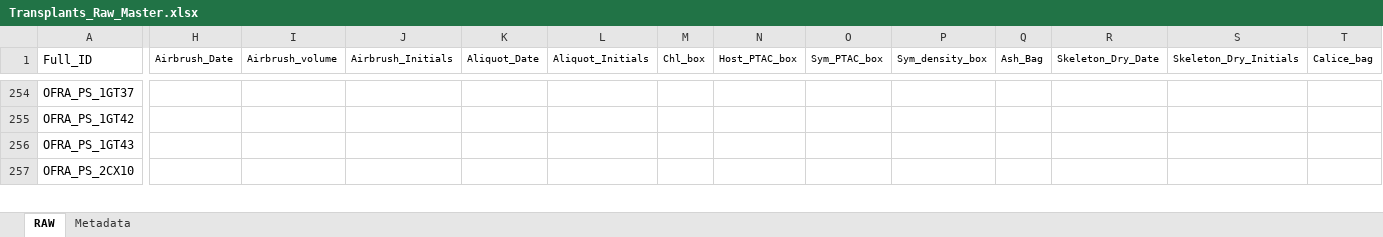
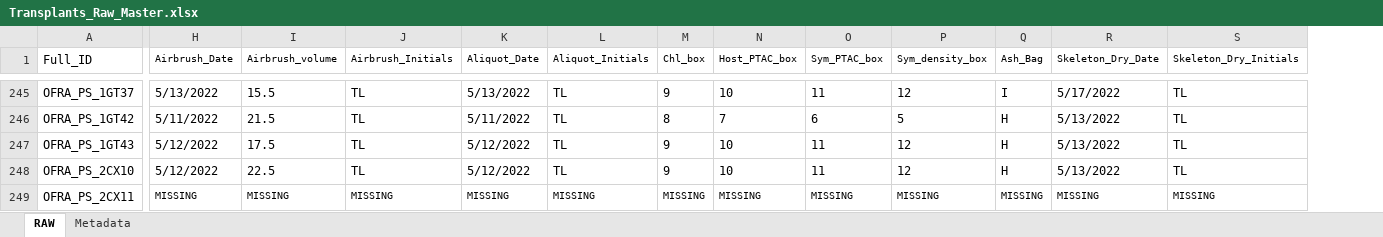
Before and after one commit to taylor-lindsay/TLPR21, an Excel workbook: Transplants_Raw_Master.xlsx, sheet RAW, drawn as a sheet; only a part is shown, gaps mark what is left out; values as stored, in another font and other column widths than the file's, no borders; removed rows and columns are numbered as before the commit, all else as after; the diff covers the shown part only; the diff names each change by its address in the sheet, - before the commit and + after, or states it on an @@ line.

Commit message:
finished OFRA PS

```diff
--- a/Transplants_Raw_Master.xlsx (sheet RAW)
+++ b/Transplants_Raw_Master.xlsx (sheet RAW)
-column T (Calice_bag), empty
-H245 (Airbrush_Date): (empty)
+H245 (Airbrush_Date): 5/13/2022
-I245 (Airbrush_volume): (empty)
+I245 (Airbrush_volume): 15.5
-J245:J248 (Airbrush_Initials): (empty)
+J245:J248 (Airbrush_Initials): TL
-K245 (Aliquot_Date): (empty)
+K245 (Aliquot_Date): 5/13/2022
-L245:L248 (Aliquot_Initials): (empty)
+L245:L248 (Aliquot_Initials): TL
-M245 (Chl_box): (empty)
+M245 (Chl_box): 9
-N245 (Host_PTAC_box): (empty)
+N245 (Host_PTAC_box): 10
-O245 (Sym_PTAC_box): (empty)
+O245 (Sym_PTAC_box): 11
-P245 (Sym_density_box): (empty)
+P245 (Sym_density_box): 12
-Q245 (Ash_Bag): (empty)
+Q245 (Ash_Bag): I
-R245 (Skeleton_Dry_Date): (empty)
+R245 (Skeleton_Dry_Date): 5/17/2022
-S245:S248 (Skeleton_Dry_Initials): (empty)
+S245:S248 (Skeleton_Dry_Initials): TL
-H246 (Airbrush_Date): (empty)
+H246 (Airbrush_Date): 5/11/2022
-I246 (Airbrush_volume): (empty)
+I246 (Airbrush_volume): 21.5
-K246 (Aliquot_Date): (empty)
+K246 (Aliquot_Date): 5/11/2022
-M246 (Chl_box): (empty)
+M246 (Chl_box): 8
-N246 (Host_PTAC_box): (empty)
+N246 (Host_PTAC_box): 7
-O246 (Sym_PTAC_box): (empty)
+O246 (Sym_PTAC_box): 6
-P246 (Sym_density_box): (empty)
+P246 (Sym_density_box): 5
-Q246:Q248 (Ash_Bag): (empty)
+Q246:Q248 (Ash_Bag): H
-R246:R248 (Skeleton_Dry_Date): (empty)
+R246:R248 (Skeleton_Dry_Date): 5/13/2022
-H247:H248 (Airbrush_Date): (empty)
+H247:H248 (Airbrush_Date): 5/12/2022
-I247 (Airbrush_volume): (empty)
+I247 (Airbrush_volume): 17.5
-K247:K248 (Aliquot_Date): (empty)
+K247:K248 (Aliquot_Date): 5/12/2022
-M247:M248 (Chl_box): (empty)
+M247:M248 (Chl_box): 9
-N247:N248 (Host_PTAC_box): (empty)
+N247:N248 (Host_PTAC_box): 10
-O247:O248 (Sym_PTAC_box): (empty)
+O247:O248 (Sym_PTAC_box): 11
-P247:P248 (Sym_density_box): (empty)
+P247:P248 (Sym_density_box): 12
-I248 (Airbrush_volume): (empty)
+I248 (Airbrush_volume): 22.5
@@ row 121 moved to row 249: OFRA_PS_2CX11 @@
```
Also changed, not shown: 39 added rows, 40 removed rows, 125 moved rows and 372 edited cells elsewhere in this sheet, formulas that keep their value.
